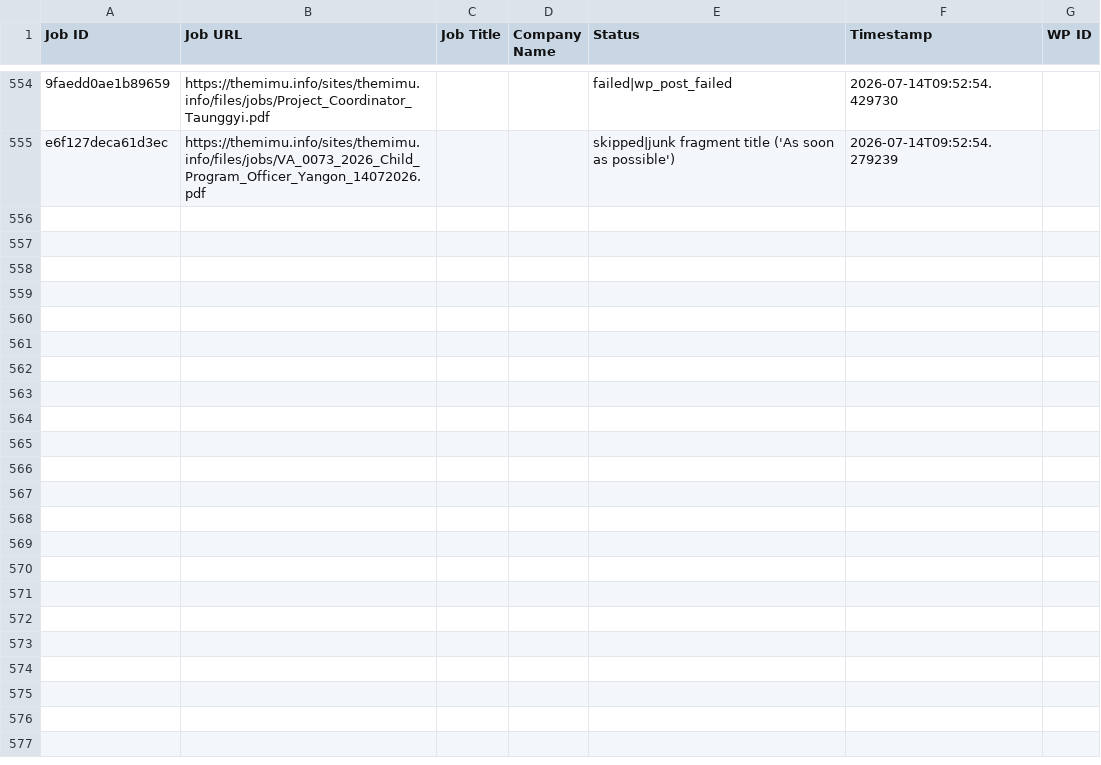
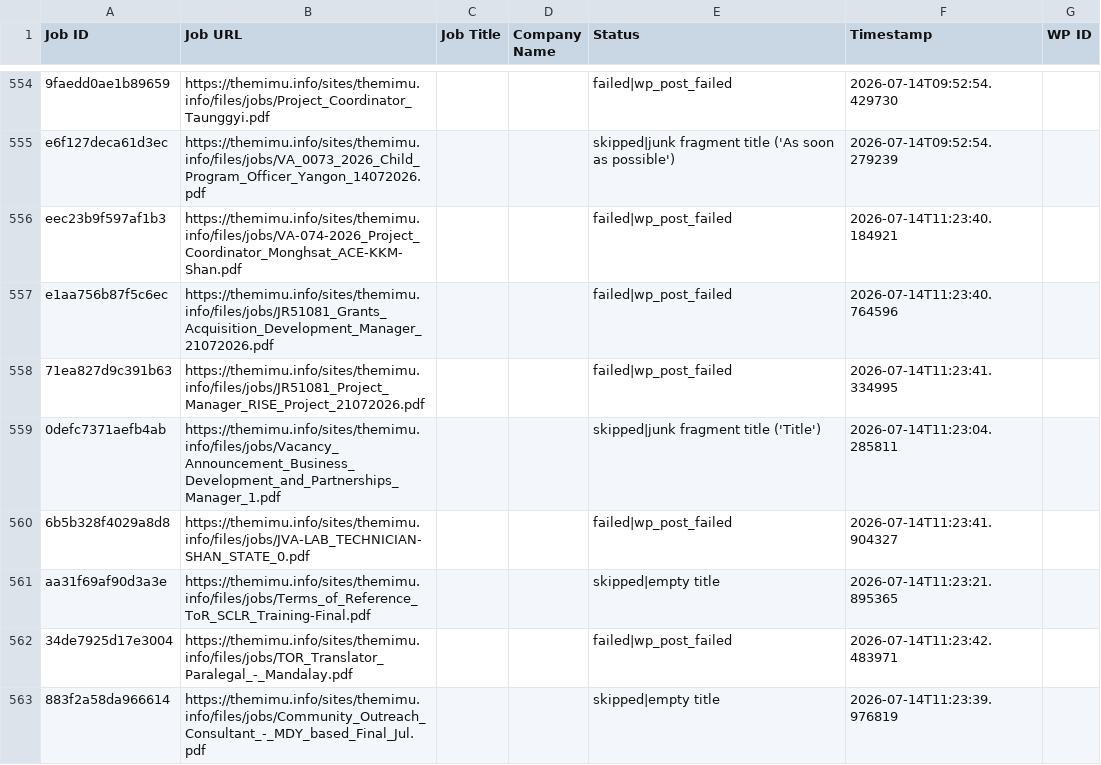
Before and after one commit to projectfetcher/mm, a CSV file: processed_ids.csv, drawn as a sheet; only a part is shown, gaps mark what is left out; the diff names each change by its address in the sheet, - before the commit and + after, or states it on an @@ line.

```diff
--- a/processed_ids.csv
+++ b/processed_ids.csv
+row 556: eec23b9f597af1b3 | https://themimu.info/sites/themimu.info/files/jobs/VA-074-2026_Project_Coordinator_Monghsat_ACE-KKM-Shan.pdf |  |  | failed|wp_post_failed | 2026-07-14T11:23:40.184921
+row 557: e1aa756b87f5c6ec | https://themimu.info/sites/themimu.info/files/jobs/JR51081_Grants_Acquisition_Development_Manager_21072026.pdf |  |  | failed|wp_post_failed | 2026-07-14T11:23:40.764596
+row 558: 71ea827d9c391b63 | https://themimu.info/sites/themimu.info/files/jobs/JR51081_Project_Manager_RISE_Project_21072026.pdf |  |  | failed|wp_post_failed | 2026-07-14T11:23:41.334995
+row 559: 0defc7371aefb4ab | https://themimu.info/sites/themimu.info/files/jobs/Vacancy_Announcement_Business_Development_and_Partnerships_Manager_1.pdf |  |  | skipped|junk fragment title ('Title') | 2026-07-14T11:23:04.285811
+row 560: 6b5b328f4029a8d8 | https://themimu.info/sites/themimu.info/files/jobs/JVA-LAB_TECHNICIAN-SHAN_STATE_0.pdf |  |  | failed|wp_post_failed | 2026-07-14T11:23:41.904327
+row 561: aa31f69af90d3a3e | https://themimu.info/sites/themimu.info/files/jobs/Terms_of_Reference_ToR_SCLR_Training-Final.pdf |  |  | skipped|empty title | 2026-07-14T11:23:21.895365
+row 562: 34de7925d17e3004 | https://themimu.info/sites/themimu.info/files/jobs/TOR_Translator_Paralegal_-_Mandalay.pdf |  |  | failed|wp_post_failed | 2026-07-14T11:23:42.483971
+row 563: 883f2a58da966614 | https://themimu.info/sites/themimu.info/files/jobs/Community_Outreach_Consultant_-_MDY_based_Final_Jul.pdf |  |  | skipped|empty title | 2026-07-14T11:23:39.976819
```
